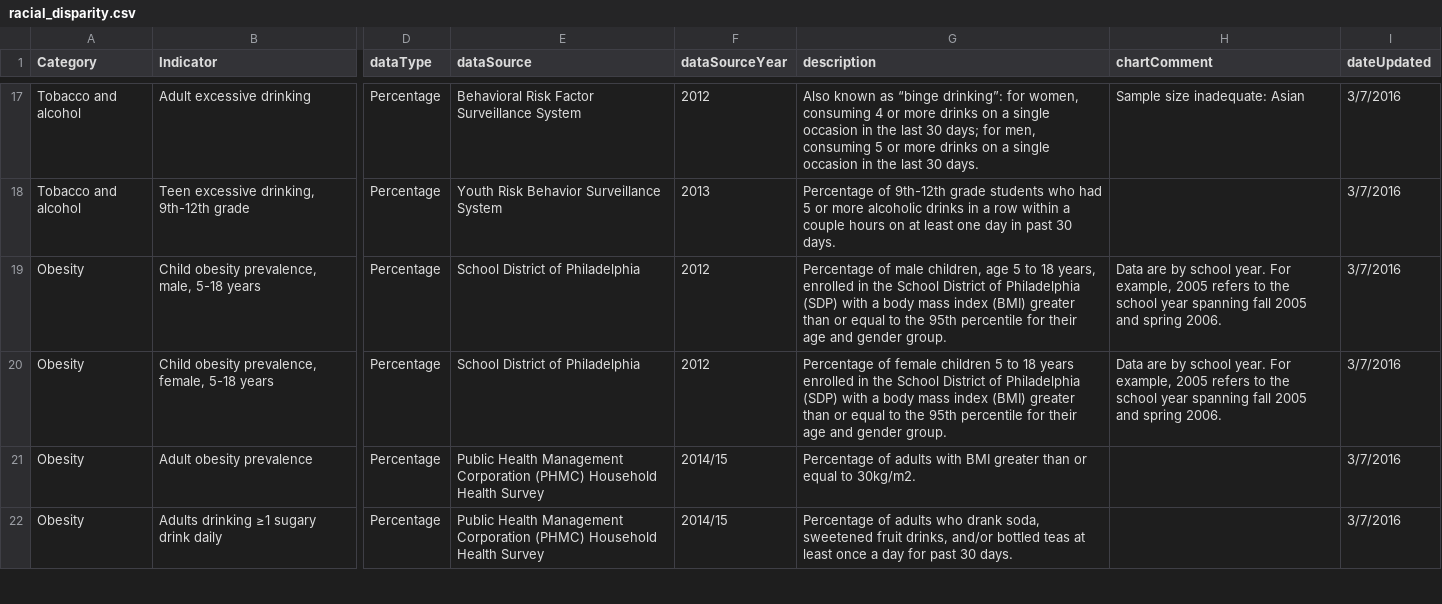
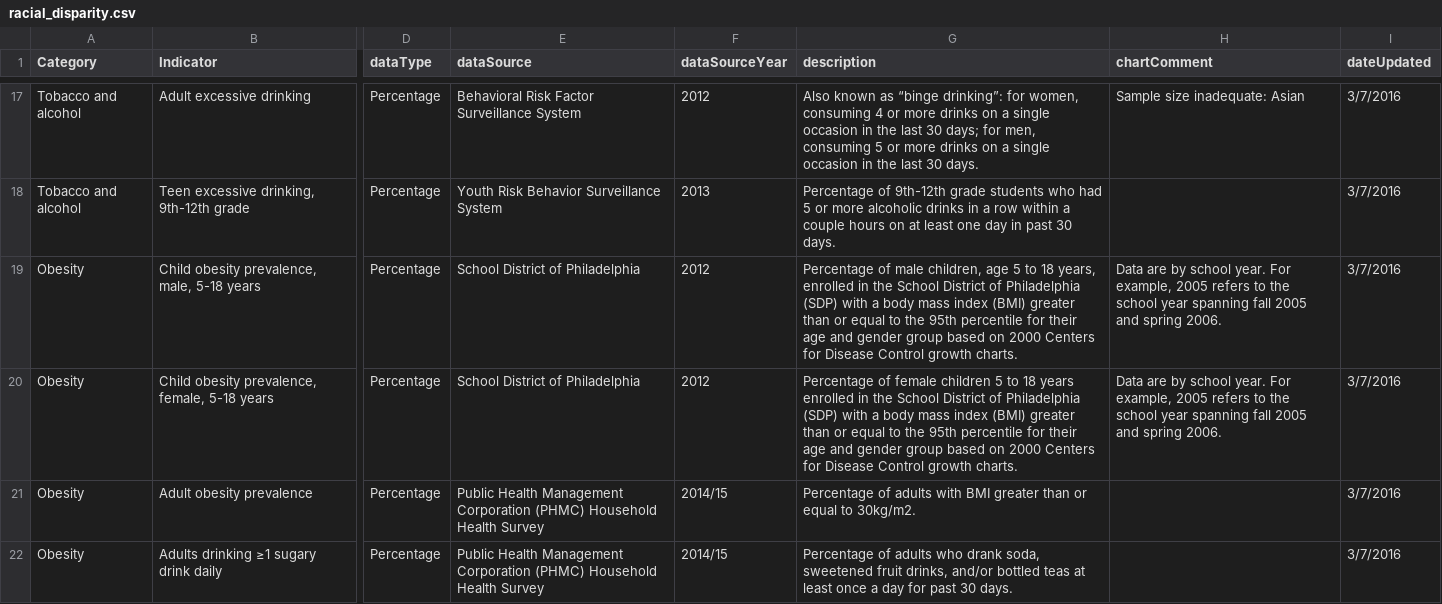
Before and after one commit to timwis/sheetstat, a CSV file: _data/racial_disparity.csv, drawn as a sheet; only a part is shown, gaps mark what is left out; the diff names each change by its address in the sheet, - before the commit and + after, or states it on an @@ line.

Commit message:
updated racial child obesity desc

```diff
--- a/_data/racial_disparity.csv
+++ b/_data/racial_disparity.csv
-G19 (description): …and gender group.
+G19 (description): …and gender group based on 2000 Centers for Disease Control growth charts.
-G20 (description): …and gender group.
+G20 (description): …and gender group based on 2000 Centers for Disease Control growth charts.
```
